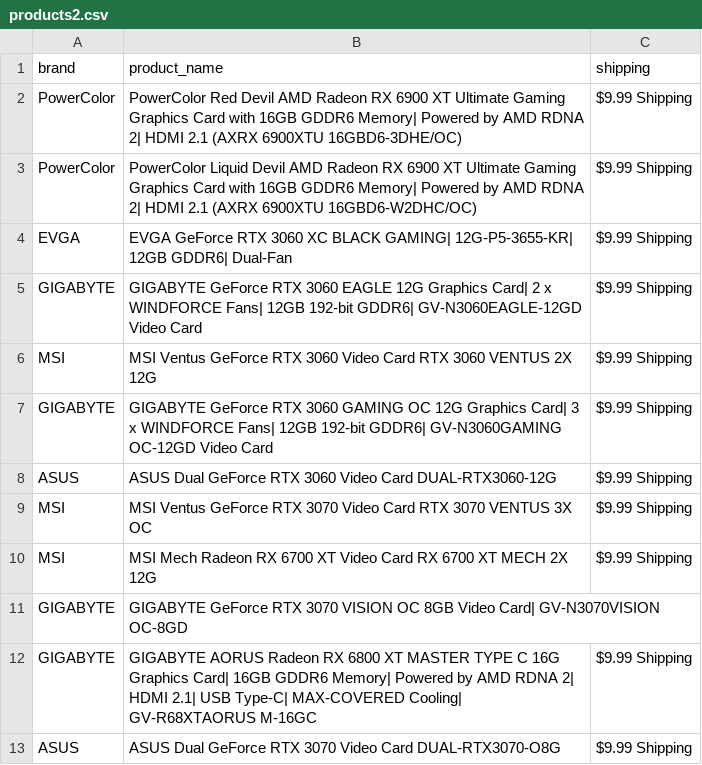
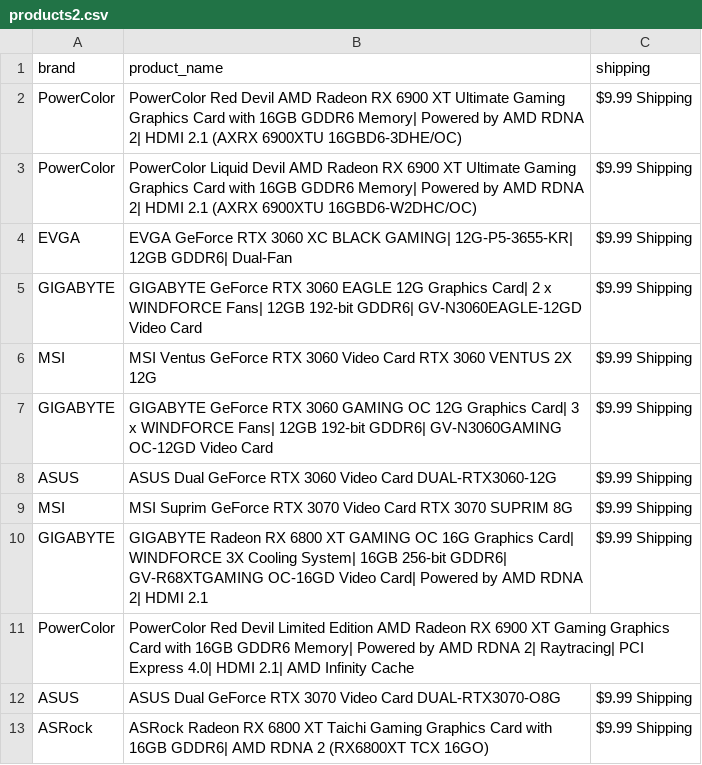
Before and after one commit to edwsqa/Crawler, a CSV file: files/products2.csv, drawn as a sheet.

```diff
--- a/files/products2.csv
+++ b/files/products2.csv
@@ -8,6 +8,6 @@ GIGABYTE,GIGABYTE GeForce RTX 3060 GAMING OC 12G Graphics Card| 3 x WINDFORCE Fa
 ASUS,ASUS Dual GeForce RTX 3060 Video Card DUAL-RTX3060-12G,$9.99 Shipping
-MSI,MSI Ventus GeForce RTX 3070 Video Card RTX 3070 VENTUS 3X OC,$9.99 Shipping
-MSI,MSI Mech Radeon RX 6700 XT Video Card RX 6700 XT MECH 2X 12G,$9.99 Shipping
-GIGABYTE,GIGABYTE GeForce RTX 3070 VISION OC 8GB Video Card| GV-N3070VISION OC-8GD,
-GIGABYTE,GIGABYTE AORUS Radeon RX 6800 XT MASTER TYPE C 16G Graphics Card| 16GB GDDR6 Memory| Powered by AMD RDNA 2| HDMI 2.1| USB Type-C| MAX-COVERED Cooling| GV-R68XTAORUS M-16GC,$9.99 Shipping
+MSI,MSI Suprim GeForce RTX 3070 Video Card RTX 3070 SUPRIM 8G,$9.99 Shipping
+GIGABYTE,GIGABYTE Radeon RX 6800 XT GAMING OC 16G Graphics Card| WINDFORCE 3X Cooling System| 16GB 256-bit GDDR6| GV-R68XTGAMING OC-16GD Video Card| Powered by AMD RDNA 2| HDMI 2.1,$9.99 Shipping
+PowerColor,PowerColor Red Devil Limited Edition AMD Radeon RX 6900 XT Gaming Graphics Card with 16GB GDDR6 Memory| Powered by AMD RDNA 2| Raytracing| PCI Express 4.0| HDMI 2.1| AMD Infinity Cache,
 ASUS,ASUS Dual GeForce RTX 3070 Video Card DUAL-RTX3070-O8G,$9.99 Shipping
+ASRock,ASRock Radeon RX 6800 XT Taichi Gaming Graphics Card with 16GB GDDR6| AMD RDNA 2 (RX6800XT TCX 16GO),$9.99 Shipping
```
Also changed, not shown: files/WeatherKajaani.csv.
